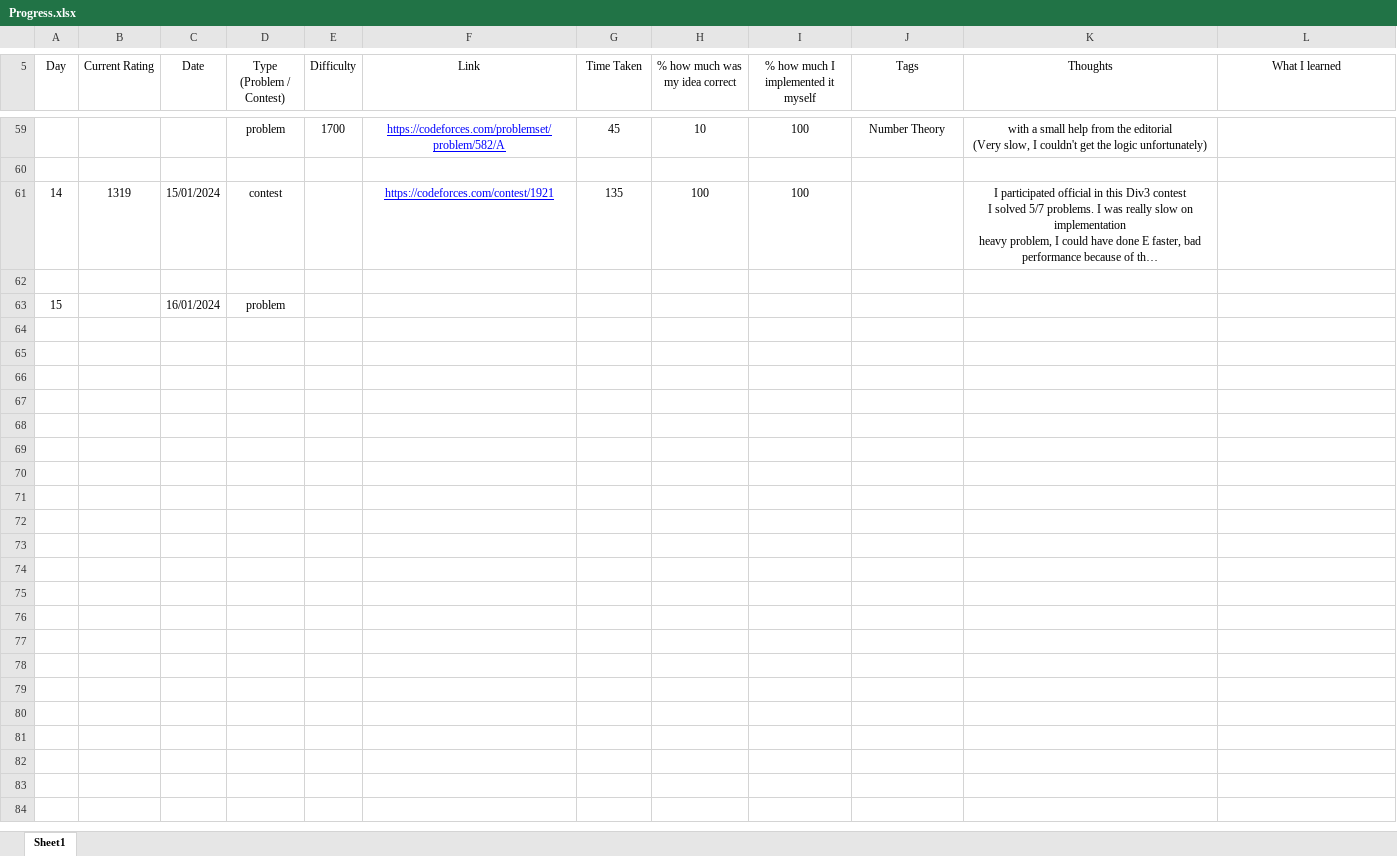
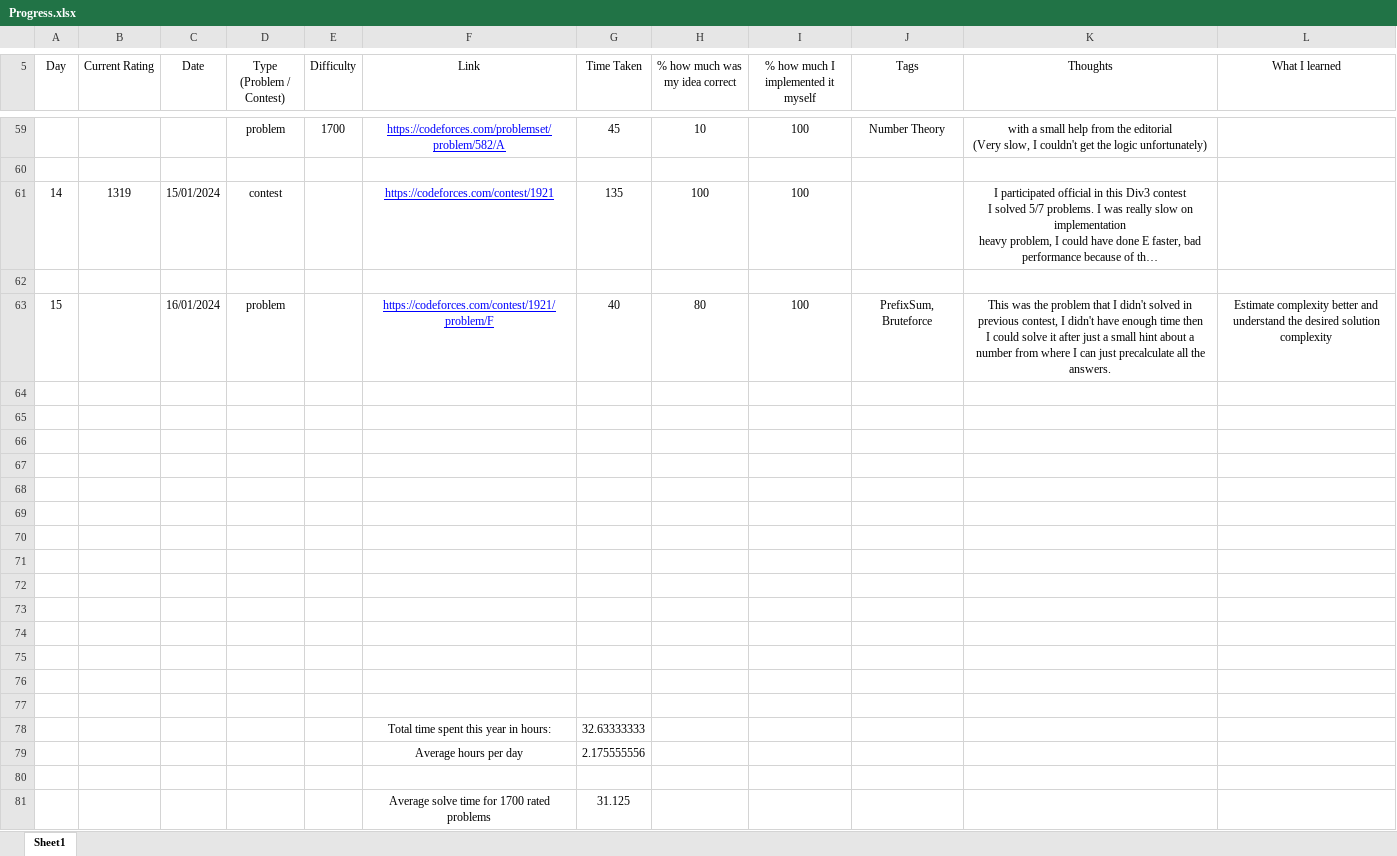
Before and after one commit to AlexandruOlteanu/CompetitiveProgramming, an Excel workbook: Progress.xlsx, sheet Sheet1, drawn as a sheet; only a part is shown, gaps mark what is left out; long unchanged cells end in …; values as stored, in another font and other column widths than the file's, no borders; addresses are those after the commit; ↵ is a line break in a cell; the diff names each change by its address in the sheet, - before the commit and + after, or states it on an @@ line.

Commit message:
Upsolved problem F

```diff
--- a/Progress.xlsx (sheet Sheet1)
+++ b/Progress.xlsx (sheet Sheet1)
+row 63: 15 |  | 16/01/2024 | problem |  | https://codeforces.com/contest/1921/problem/F | 40 | 80 | 100 | PrefixSum, Bruteforce | This was the problem that I didn't solved in ↵ previous contest, I didn't have enough time then ↵ I could solve it after just a small hint about a ↵ number from where I can just precalculate all the ↵ answers. | Estimate complexity better and ↵ understand the desired solution complexity
-row 64: 15 |  | 16/01/2024 | problem
+row 64: (empty)
+row 65: (empty)
+row 66: (empty)
+row 67: (empty)
+row 68: (empty)
+row 69: (empty)
+row 70: (empty)
+row 71: (empty)
+row 72: (empty)
+row 73: (empty)
+row 74: (empty)
+row 75: (empty)
+row 76: (empty)
+row 77: (empty)
+row 78:  |  |  |  |  | Total time spent this year in hours: | 32.63333333
+row 79:  |  |  |  |  | Average hours per day | 2.175555556
+row 80: (empty)
+row 81:  |  |  |  |  | Average solve time for 1700 rated problems | 31.125
```
Also changed, not shown: 1 other file.
